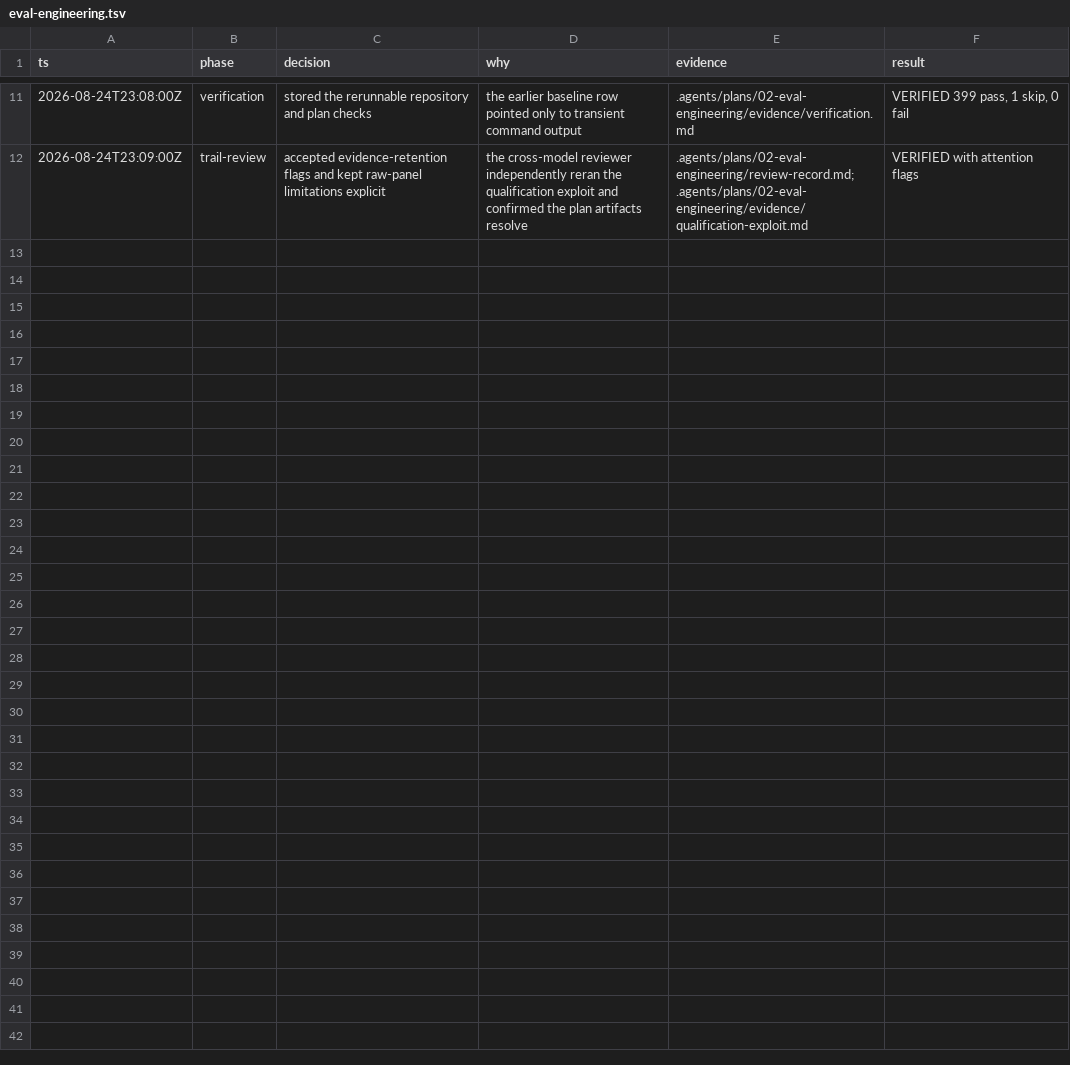
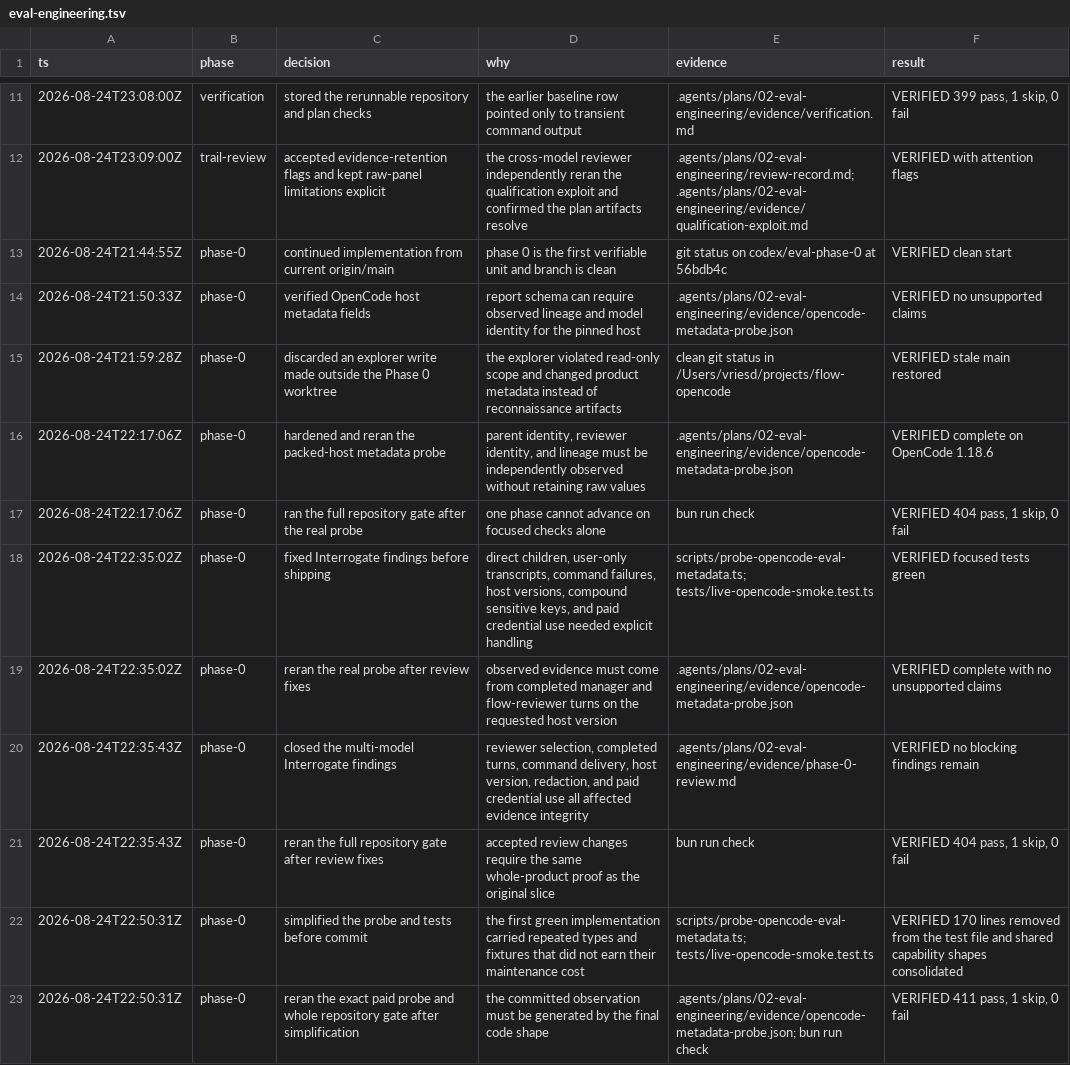
Before and after one commit to ddv1982/flow-opencode, a TSV file: .audit/eval-engineering.tsv, drawn as a sheet; only a part is shown, gaps mark what is left out; the diff names each change by its address in the sheet, - before the commit and + after, or states it on an @@ line.

Commit message:
Record Phase 0 host evidence

```diff
--- a/.audit/eval-engineering.tsv
+++ b/.audit/eval-engineering.tsv
+row 13: 2026-08-24T21:44:55Z | phase-0 | continued implementation from current origin/main | phase 0 is the first verifiable unit and branch is clean | git status on codex/eval-phase-0 at 56bdb4c | VERIFIED clean start
+row 14: 2026-08-24T21:50:33Z | phase-0 | verified OpenCode host metadata fields | report schema can require observed lineage and model identity for the pinned host | .agents/plans/02-eval-engineering/evidence/opencode-metadata-probe.json | VERIFIED no unsupported claims
+row 15: 2026-08-24T21:59:28Z | phase-0 | discarded an explorer write made outside the Phase 0 worktree | the explorer violated read-only scope and changed product metadata instead of reconnaissance artifacts | clean git status in /Users/vriesd/projects/flow-opencode | VERIFIED stale main restored
+row 16: 2026-08-24T22:17:06Z | phase-0 | hardened and reran the packed-host metadata probe | parent identity, reviewer identity, and lineage must be independently observed without retaining raw values | .agents/plans/02-eval-engineering/evidence/opencode-metadata-probe.json | VERIFIED complete on OpenCode 1.18.6
+row 17: 2026-08-24T22:17:06Z | phase-0 | ran the full repository gate after the real probe | one phase cannot advance on focused checks alone | bun run check | VERIFIED 404 pass, 1 skip, 0 fail
+row 18: 2026-08-24T22:35:02Z | phase-0 | fixed Interrogate findings before shipping | direct children, user-only transcripts, command failures, host versions, compound sensitive keys, and paid credential use needed explicit handling | scripts/probe-opencode-eval-metadata.ts; tests/live-opencode-smoke.test.ts | VERIFIED focused tests green
+row 19: 2026-08-24T22:35:02Z | phase-0 | reran the real probe after review fixes | observed evidence must come from completed manager and flow-reviewer turns on the requested host version | .agents/plans/02-eval-engineering/evidence/opencode-metadata-probe.json | VERIFIED complete with no unsupported claims
+row 20: 2026-08-24T22:35:43Z | phase-0 | closed the multi-model Interrogate findings | reviewer selection, completed turns, command delivery, host version, redaction, and paid credential use all affected evidence integrity | .agents/plans/02-eval-engineering/evidence/phase-0-review.md | VERIFIED no blocking findings remain
+row 21: 2026-08-24T22:35:43Z | phase-0 | reran the full repository gate after review fixes | accepted review changes require the same whole-product proof as the original slice | bun run check | VERIFIED 404 pass, 1 skip, 0 fail
+row 22: 2026-08-24T22:50:31Z | phase-0 | simplified the probe and tests before commit | the first green implementation carried repeated types and fixtures that did not earn their maintenance cost | scripts/probe-opencode-eval-metadata.ts; tests/live-opencode-smoke.test.ts | VERIFIED 170 lines removed from the test file and shared capability shapes consolidated
+row 23: 2026-08-24T22:50:31Z | phase-0 | reran the exact paid probe and whole repository gate after simplification | the committed observation must be generated by the final code shape | .agents/plans/02-eval-engineering/evidence/opencode-metadata-probe.json; bun run check | VERIFIED 411 pass, 1 skip, 0 fail
```
Also changed, not shown: 3 other files.
